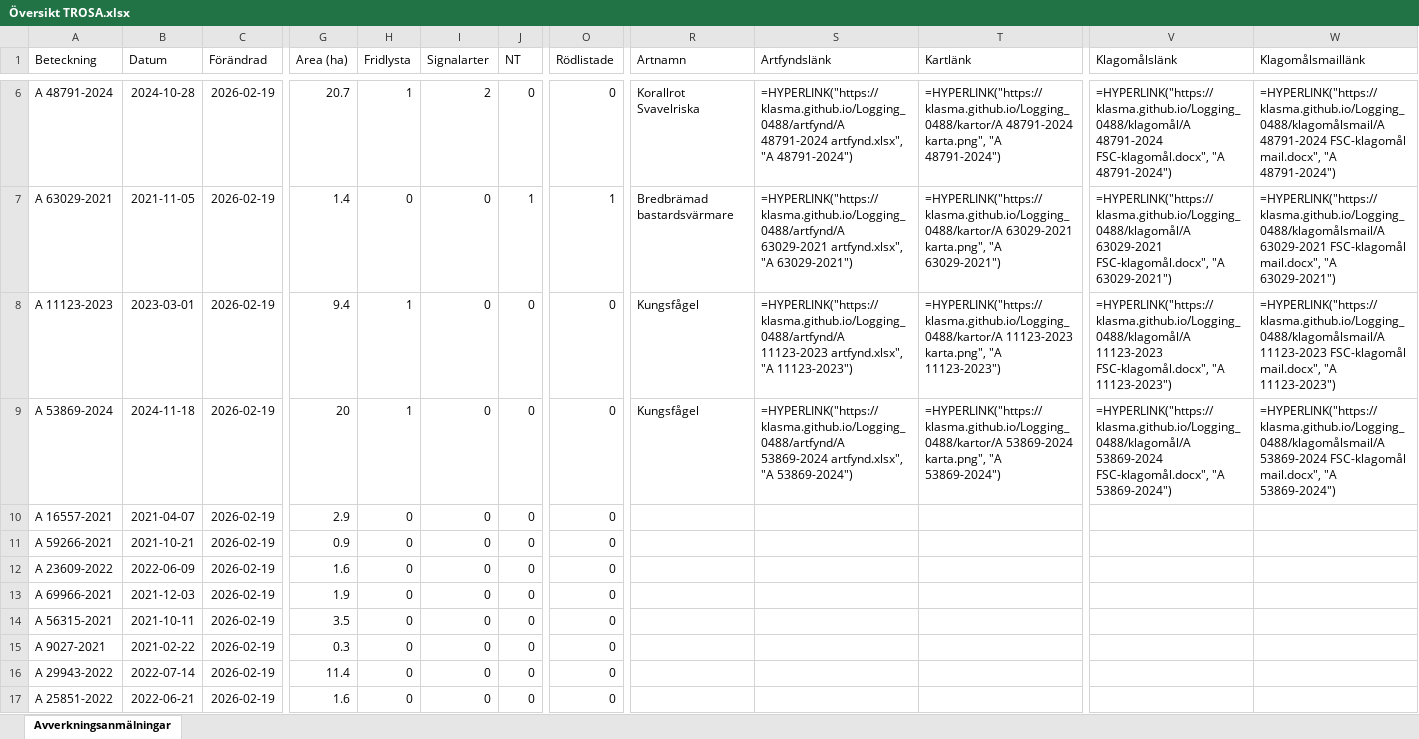
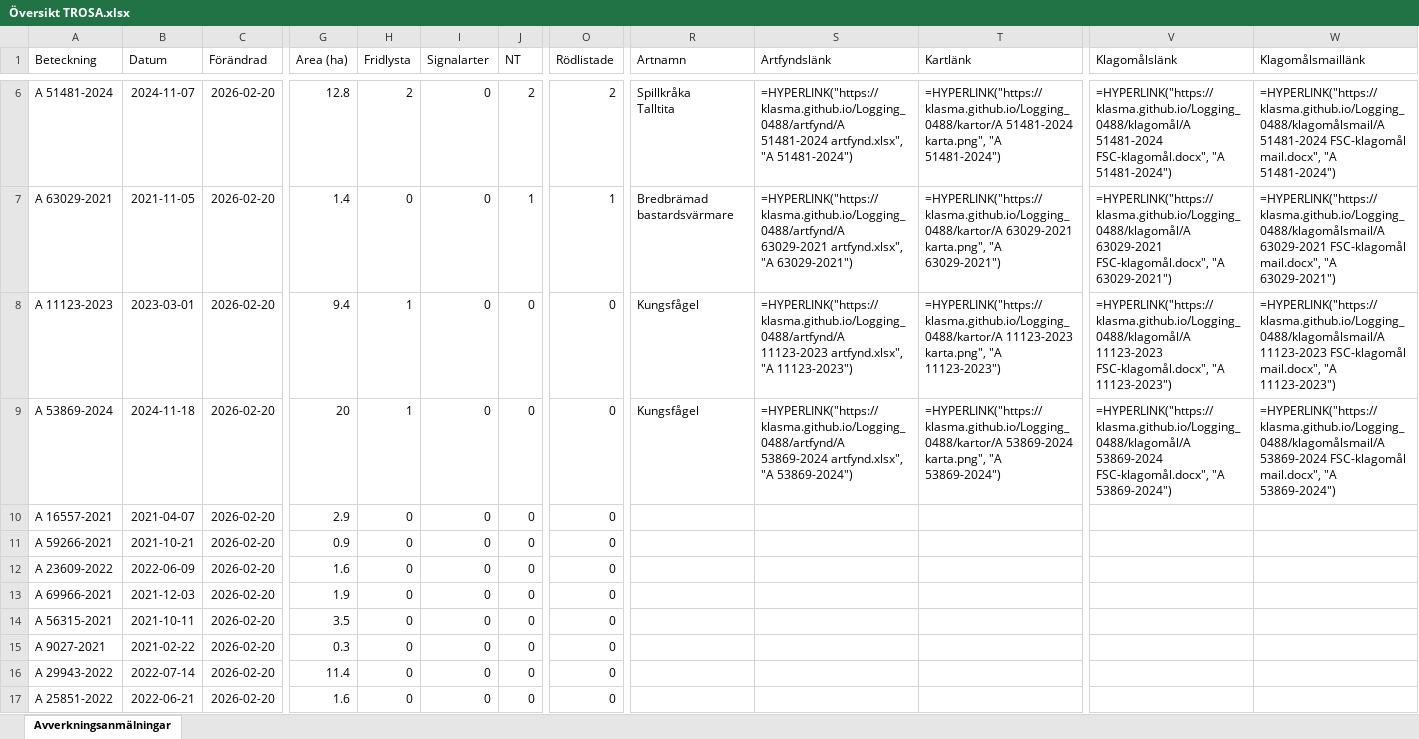
Before and after one commit to klasma/Logging_0488, an Excel workbook: Översikt TROSA.xlsx, sheet Avverkningsanmälningar, drawn as a sheet; only a part is shown, gaps mark what is left out; values as stored, in another font and other column widths than the file's, no borders; formulas without a stored value are shown as written; ↵ is a line break in a cell; the diff covers the shown part only; the diff names each change by its address in the sheet, - before the commit and + after, or states it on an @@ line.

```diff
--- a/Översikt TROSA.xlsx (sheet Avverkningsanmälningar)
+++ b/Översikt TROSA.xlsx (sheet Avverkningsanmälningar)
-A6 (Beteckning): A 48791-2024
+A6 (Beteckning): A 51481-2024
-B6 (Datum): 2024-10-28
+B6 (Datum): 2024-11-07
-C6:C17 (Förändrad): 2026-02-19
+C6:C17 (Förändrad): 2026-02-20
-G6 (Area (ha)): 20.7
+G6 (Area (ha)): 12.8
-H6 (Fridlysta): 1
+H6 (Fridlysta): 2
-I6 (Signalarter): 2
+I6 (Signalarter): 0
-J6 (NT): 0
+J6 (NT): 2
-O6 (Rödlistade): 0
+O6 (Rödlistade): 2
-R6 (Artnamn): Korallrot ↵ Svavelriska
+R6 (Artnamn): Spillkråka ↵ Talltita
-S6 (Artfyndslänk): =HYPERLINK("https://klasma.github.io/Logging_0488/artfynd/A 48791-2024 artfynd.xlsx", "A 48791-2024")
+S6 (Artfyndslänk): =HYPERLINK("https://klasma.github.io/Logging_0488/artfynd/A 51481-2024 artfynd.xlsx", "A 51481-2024")
-T6 (Kartlänk): =HYPERLINK("https://klasma.github.io/Logging_0488/kartor/A 48791-2024 karta.png", "A 48791-2024")
+T6 (Kartlänk): =HYPERLINK("https://klasma.github.io/Logging_0488/kartor/A 51481-2024 karta.png", "A 51481-2024")
-V6 (Klagomålslänk): =HYPERLINK("https://klasma.github.io/Logging_0488/klagomål/A 48791-2024 FSC-klagomål.docx", "A 48791-2024")
+V6 (Klagomålslänk): =HYPERLINK("https://klasma.github.io/Logging_0488/klagomål/A 51481-2024 FSC-klagomål.docx", "A 51481-2024")
-W6 (Klagomålsmaillänk): =HYPERLINK("https://klasma.github.io/Logging_0488/klagomålsmail/A 48791-2024 FSC-klagomål mail.docx", "A 48791-2024")
+W6 (Klagomålsmaillänk): =HYPERLINK("https://klasma.github.io/Logging_0488/klagomålsmail/A 51481-2024 FSC-klagomål mail.docx", "A 51481-2024")
```
Also changed, not shown: 311 edited cells elsewhere in this sheet, artfynd/A 11123-2023 artfynd.xlsx, artfynd/A 13760-2022 artfynd.xlsx, 52 other files.
